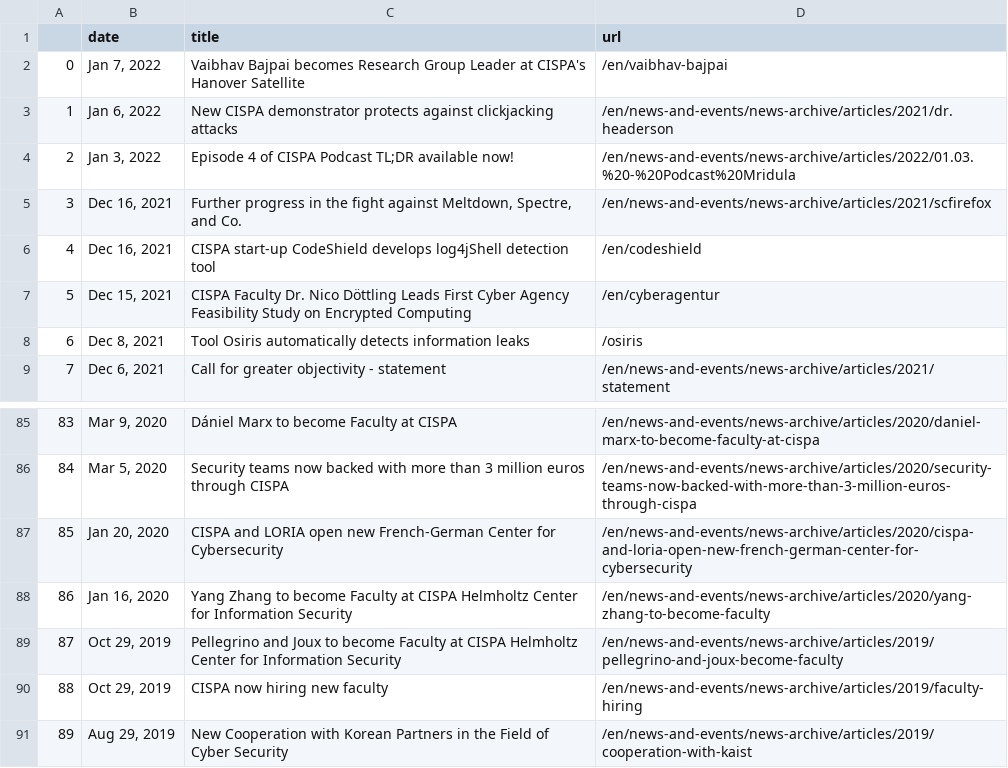
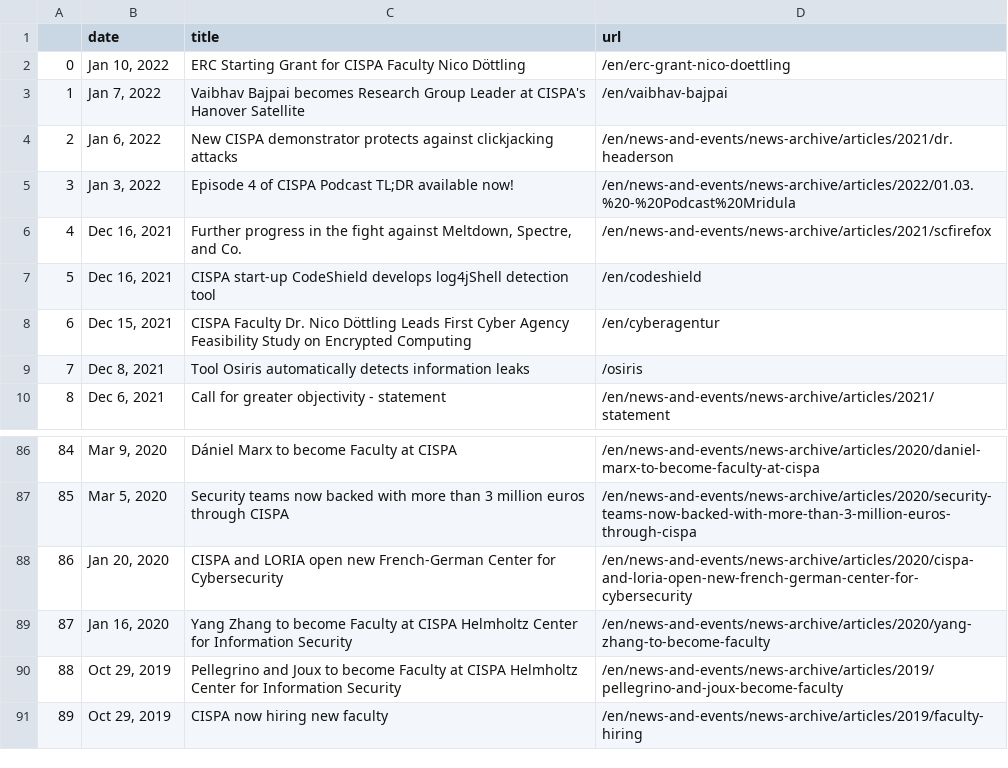
Before and after one commit to gbolduan/data_harvest, a CSV file: scraped_news.csv, drawn as a sheet; only a part is shown, gaps mark what is left out; removed rows and columns are numbered as before the commit, all else as after; the diff names each change by its address in the sheet, - before the commit and + after, or states it on an @@ line.

```diff
--- a/scraped_news.csv
+++ b/scraped_news.csv
+row 2: 0 | Jan 10, 2022 | ERC Starting Grant for CISPA Faculty Nico Döttling | /en/erc-grant-nico-doettling
@@ column A renumbered between rows 3 and 91 @@
-row 91: 89 | Aug 29, 2019 | New Cooperation with Korean Partners in the Field of Cyber Security | /en/news-and-events/news-archive/articles/2019/cooperation-with-kaist
```
